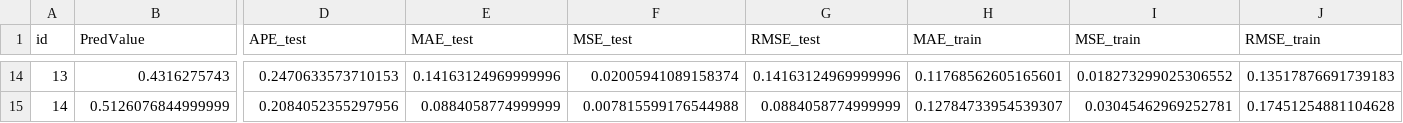
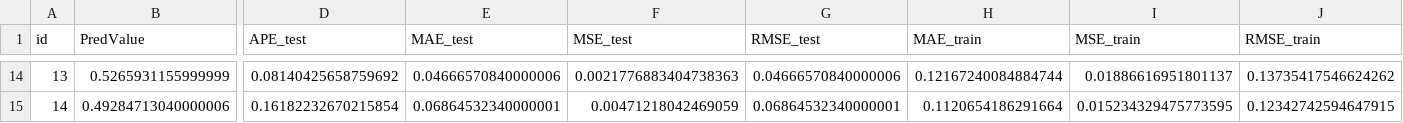
Before and after one commit to IzumiChiaki/sv14, a CSV file: results/RFRestimate.csv, drawn as a sheet; only a part is shown, gaps mark what is left out; the diff covers the shown part only; the diff names each change by its address in the sheet, - before the commit and + after, or states it on an @@ line.

```diff
--- a/results/RFRestimate.csv
+++ b/results/RFRestimate.csv
-B14 (PredValue): 0.4316275743
+B14 (PredValue): 0.5265931155999999
-D14 (APE_test): 0.2470633573710153
+D14 (APE_test): 0.08140425658759692
-E14 (MAE_test): 0.14163124969999996
+E14 (MAE_test): 0.04666570840000006
-F14 (MSE_test): 0.02005941089158374
+F14 (MSE_test): 0.0021776883404738363
-G14 (RMSE_test): 0.14163124969999996
+G14 (RMSE_test): 0.04666570840000006
-H14 (MAE_train): 0.11768562605165601
+H14 (MAE_train): 0.12167240084884744
-I14 (MSE_train): 0.018273299025306552
+I14 (MSE_train): 0.01886616951801137
-J14 (RMSE_train): 0.13517876691739183
+J14 (RMSE_train): 0.13735417546624262
-B15 (PredValue): 0.5126076844999999
+B15 (PredValue): 0.49284713040000006
-D15 (APE_test): 0.2084052355297956
+D15 (APE_test): 0.16182232670215854
-E15 (MAE_test): 0.0884058774999999
+E15 (MAE_test): 0.06864532340000001
-F15 (MSE_test): 0.007815599176544988
+F15 (MSE_test): 0.00471218042469059
-G15 (RMSE_test): 0.0884058774999999
+G15 (RMSE_test): 0.06864532340000001
-H15 (MAE_train): 0.12784733954539307
+H15 (MAE_train): 0.1120654186291664
-I15 (MSE_train): 0.03045462969252781
+I15 (MSE_train): 0.015234329475773595
-J15 (RMSE_train): 0.17451254881104628
+J15 (RMSE_train): 0.12342742594647915
```
Also changed, not shown: 110 edited cells elsewhere in this file, 4 other files.
